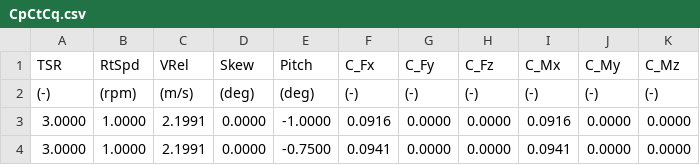
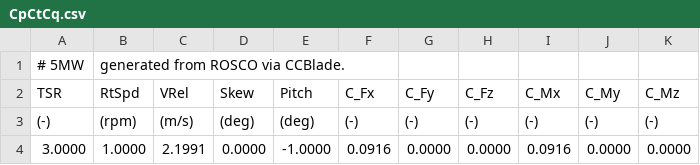
Before and after one commit to OpenFAST/r-test, a CSV file: modules/aerodisk/adsk_test1/CpCtCq.csv, drawn as a sheet; only a part is shown; the shorter side is filled out with more unchanged rows.

Commit message:
ADsk case: add comment in table about origin

```diff
--- a/modules/aerodisk/adsk_test1/CpCtCq.csv
+++ b/modules/aerodisk/adsk_test1/CpCtCq.csv
@@ -1 +1,2 @@
+# 5MW, generated from ROSCO via CCBlade.
 TSR,  RtSpd ,   VRel,  Skew ,   Pitch ,  C_Fx  ,   C_Fy   ,  C_Fz   ,  C_Mx   ,  C_My  ,   C_Mz
```
